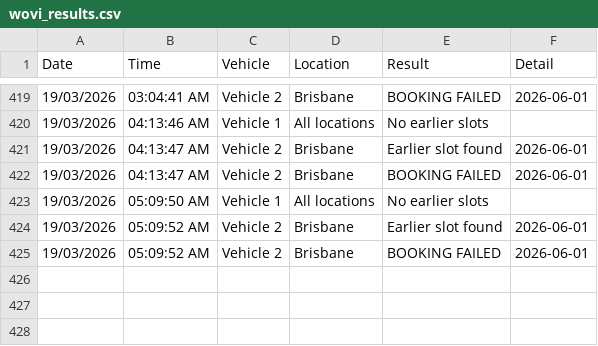
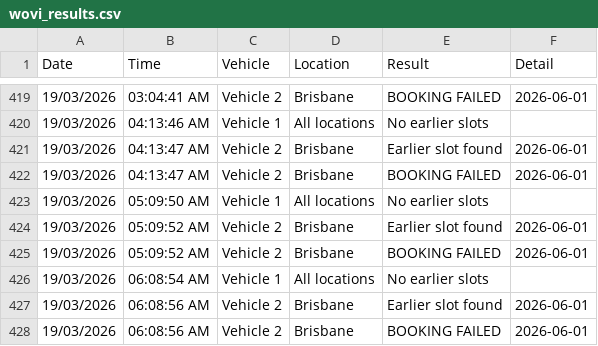
Before and after one commit to latifahaidari172/Qld-vehicle-inspection-monitor, a CSV file: wovi_results.csv, drawn as a sheet; only a part is shown, gaps mark what is left out.

Commit message:
results [skip ci]

```diff
--- a/wovi_results.csv
+++ b/wovi_results.csv
@@ -425 +425,4 @@ Date,Time,Vehicle,Location,Result,Detail
 19/03/2026,05:09:52 AM,Vehicle 2,Brisbane,BOOKING FAILED,2026-06-01
+19/03/2026,06:08:54 AM,Vehicle 1,All locations,No earlier slots,
+19/03/2026,06:08:56 AM,Vehicle 2,Brisbane,Earlier slot found,2026-06-01
+19/03/2026,06:08:56 AM,Vehicle 2,Brisbane,BOOKING FAILED,2026-06-01
```
